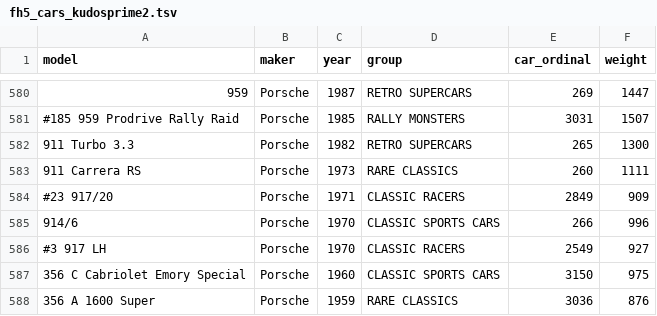
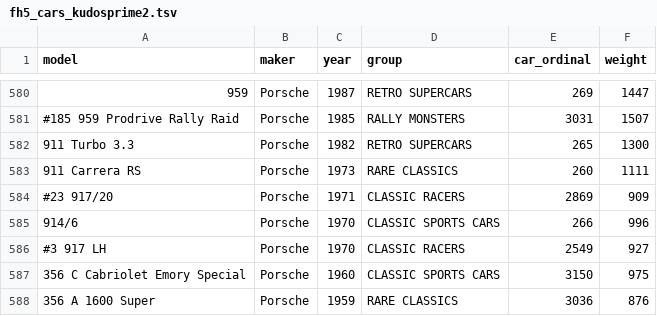
Before and after one commit to theRTB/ForzaGUI, a TSV file: fh5_cars_kudosprime2.tsv, drawn as a sheet; only a part is shown, gaps mark what is left out; the diff names each change by its address in the sheet, - before the commit and + after, or states it on an @@ line.

Commit message:
corrected ordinal on 1971 #23 Porsche

```diff
--- a/fh5_cars_kudosprime2.tsv
+++ b/fh5_cars_kudosprime2.tsv
-E584 (car_ordinal): 2849
+E584 (car_ordinal): 2869
```
